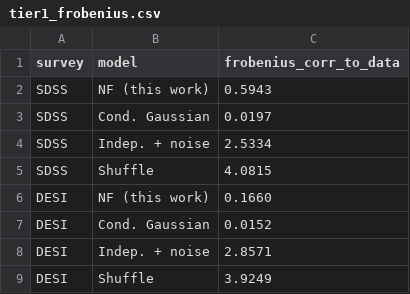
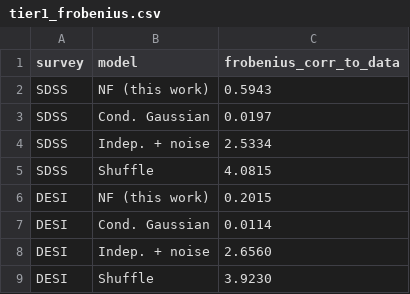
Before and after one commit to abbyhartley/nebular_emission_model, a CSV file: docs/tier1_frobenius.csv, drawn as a sheet.

```diff
--- a/docs/tier1_frobenius.csv
+++ b/docs/tier1_frobenius.csv
@@ -5,5 +5,5 @@ SDSS,Indep. + noise,2.5334
 SDSS,Shuffle,4.0815
-DESI,NF (this work),0.1660
-DESI,Cond. Gaussian,0.0152
-DESI,Indep. + noise,2.8571
-DESI,Shuffle,3.9249
+DESI,NF (this work),0.2015
+DESI,Cond. Gaussian,0.0114
+DESI,Indep. + noise,2.6560
+DESI,Shuffle,3.9230
```
Also changed, not shown: 10 other files.
